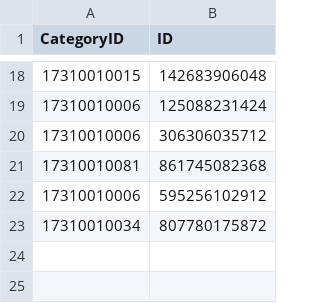
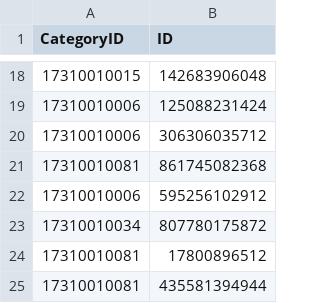
Before and after one commit to yhellos3327-eng/wwmkoreamap, a CSV file: missing_data.csv, drawn as a sheet; only a part is shown, gaps mark what is left out.

Commit message:
잘못된 데이터 추가

```diff
--- a/missing_data.csv
+++ b/missing_data.csv
@@ -23 +23,3 @@ CategoryID,ID
 17310010034,807780175872
+17310010081,17800896512
+17310010081,435581394944
```
